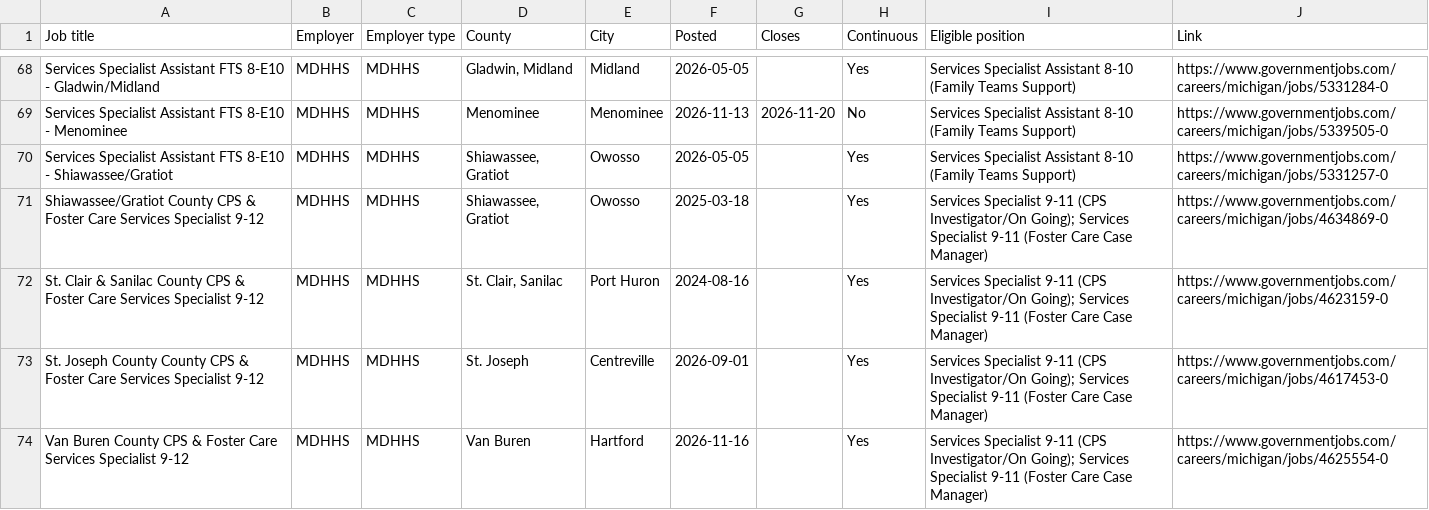
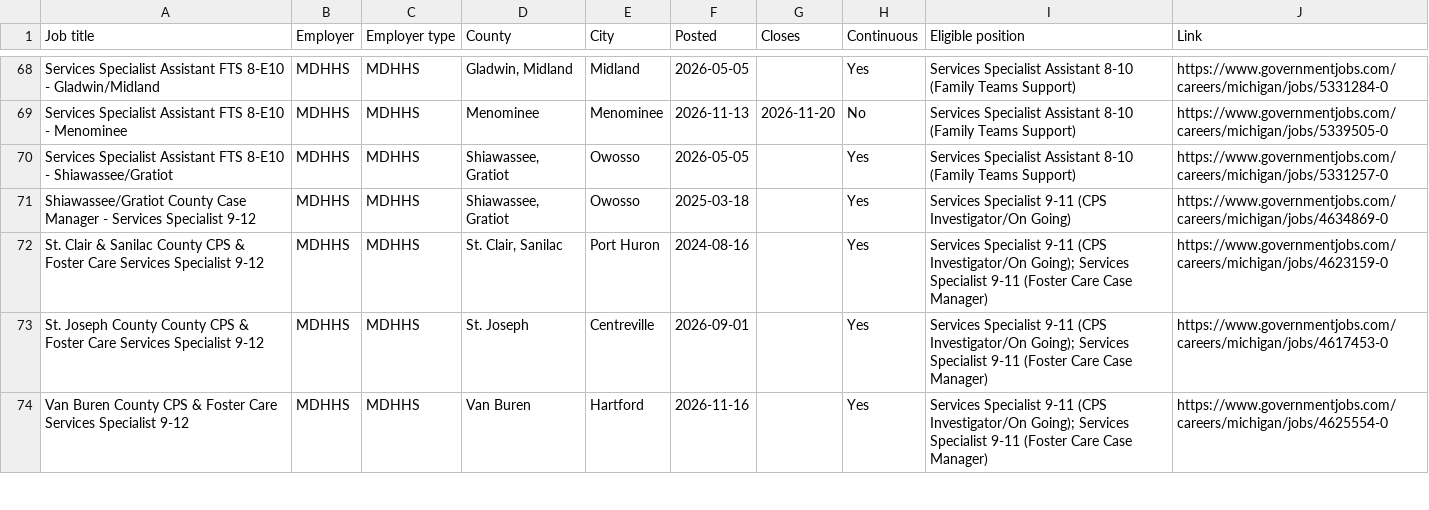
Before and after one commit to fdiste/ivejobs, a CSV file: docs/jobs.csv, drawn as a sheet; only a part is shown, gaps mark what is left out; the diff covers the shown part only.

```diff
--- a/docs/jobs.csv
+++ b/docs/jobs.csv
@@ -70,3 +70,3 @@ Services Specialist Assistant FTS 8-E10 - Menominee,MDHHS,MDHHS,Menominee,Menomi
 Services Specialist Assistant FTS 8-E10 - Shiawassee/Gratiot,MDHHS,MDHHS,"Shiawassee, Gratiot",Owosso,2026-05-05,,Yes,Services Specialist Assistant 8-10 (Family Teams Support),https://www.governmentjobs.com/careers/michigan/jobs/5331257-0
-Shiawassee/Gratiot County CPS & Foster Care Services Specialist 9-12,MDHHS,MDHHS,"Shiawassee, Gratiot",Owosso,2025-03-18,,Yes,Services Specialist 9-11 (CPS Investigator/On Going); Services Specialist 9-11 (Foster Care Case Manager),https://www.governmentjobs.com/careers/michigan/jobs/4634869-0
+Shiawassee/Gratiot County Case Manager - Services Specialist 9-12,MDHHS,MDHHS,"Shiawassee, Gratiot",Owosso,2025-03-18,,Yes,Services Specialist 9-11 (CPS Investigator/On Going),https://www.governmentjobs.com/careers/michigan/jobs/4634869-0
 St. Clair & Sanilac County CPS & Foster Care Services Specialist 9-12,MDHHS,MDHHS,"St. Clair, Sanilac",Port Huron,2024-08-16,,Yes,Services Specialist 9-11 (CPS Investigator/On Going); Services Specialist 9-11 (Foster Care Case Manager),https://www.governmentjobs.com/careers/michigan/jobs/4623159-0
```
Also changed, not shown: 9 added rows, 3 removed rows and 25 edited cells elsewhere in this file, 2 other files.
